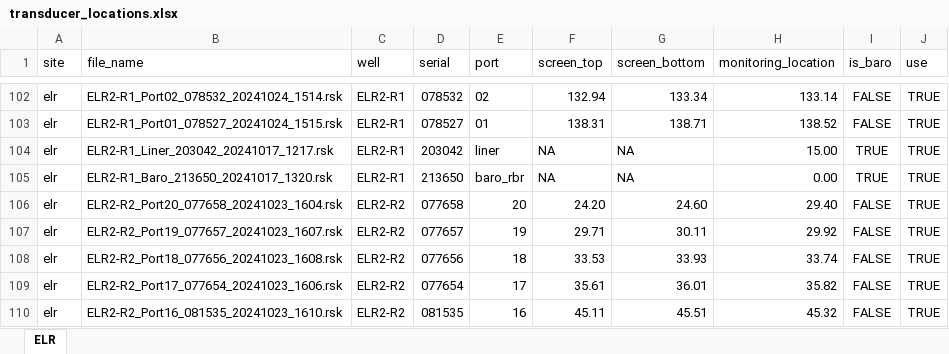
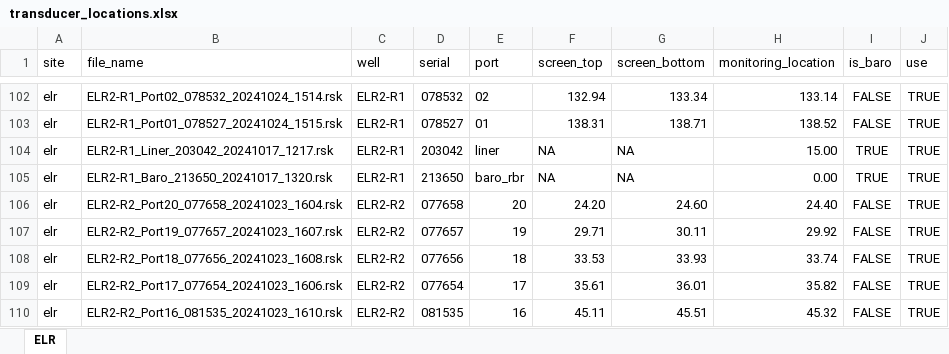
Before and after one commit to bowmanii/tdproc, an Excel workbook: metadata/transducer_locations.xlsx, sheet ELR, drawn as a sheet; only a part is shown, gaps mark what is left out; values as stored, in another font and other column widths than the file's, no borders; the diff names each change by its address in the sheet, - before the commit and + after, or states it on an @@ line.

```diff
--- a/metadata/transducer_locations.xlsx (sheet ELR)
+++ b/metadata/transducer_locations.xlsx (sheet ELR)
-H106 (monitoring_location): 29.40
+H106 (monitoring_location): 24.40
```
Also changed, not shown: 2 other files.
